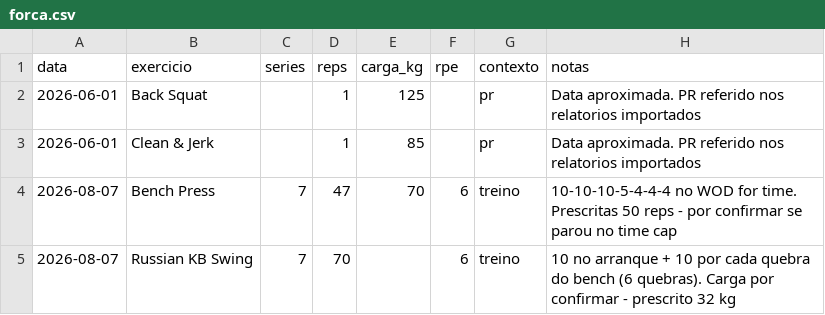
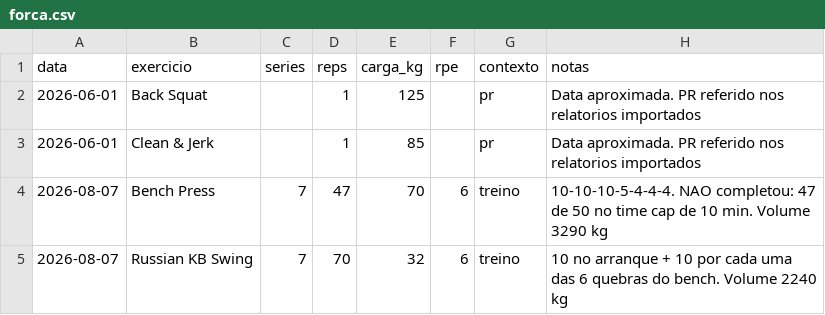
Before and after one commit to rizamith/rzpt-claude, a CSV file: dados/forca.csv, drawn as a sheet.

```diff
--- a/dados/forca.csv
+++ b/dados/forca.csv
@@ -3,3 +3,3 @@ data,exercicio,series,reps,carga_kg,rpe,contexto,notas
 2026-06-01,Clean & Jerk,,1,85,,pr,Data aproximada. PR referido nos relatorios importados
-2026-08-07,Bench Press,7,47,70,6,treino,10-10-10-5-4-4-4 no WOD for time. Prescritas 50 reps - por confirmar se parou no time cap
-2026-08-07,Russian KB Swing,7,70,,6,treino,10 no arranque + 10 por cada quebra do bench (6 quebras). Carga por confirmar - prescrito 32 kg
+2026-08-07,Bench Press,7,47,70,6,treino,10-10-10-5-4-4-4. NAO completou: 47 de 50 no time cap de 10 min. Volume 3290 kg
+2026-08-07,Russian KB Swing,7,70,32,6,treino,10 no arranque + 10 por cada uma das 6 quebras do bench. Volume 2240 kg
```
Also changed, not shown: 1 other file.
